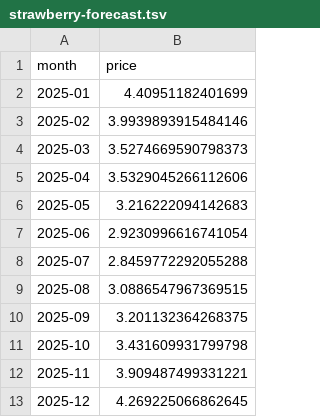
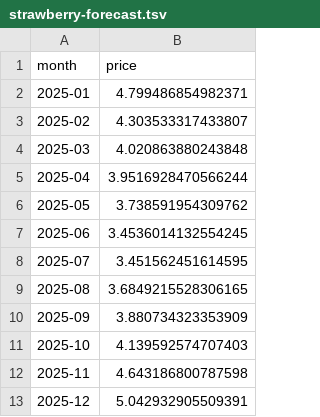
Before and after one commit to Ramshaah/dx704-project-02, a TSV file: strawberry-forecast.tsv, drawn as a sheet.

```diff
--- a/strawberry-forecast.tsv
+++ b/strawberry-forecast.tsv
@@ -1,13 +1,13 @@
 month	price
-2025-01	4.40951182401699
-2025-02	3.9939893915484146
-2025-03	3.5274669590798373
-2025-04	3.5329045266112606
-2025-05	3.216222094142683
-2025-06	2.9230996616741054
-2025-07	2.8459772292055288
-2025-08	3.0886547967369515
-2025-09	3.201132364268375
-2025-10	3.431609931799798
-2025-11	3.909487499331221
-2025-12	4.269225066862645
+2025-01	4.799486854982371
+2025-02	4.303533317433807
+2025-03	4.020863880243848
+2025-04	3.9516928470566244
+2025-05	3.738591954309762
+2025-06	3.4536014132554245
+2025-07	3.451562451614595
+2025-08	3.6849215528306165
+2025-09	3.880734323353909
+2025-10	4.139592574707403
+2025-11	4.643186800787598
+2025-12	5.042932905509391
```
Also changed, not shown: timings.tsv, 2 other files.
